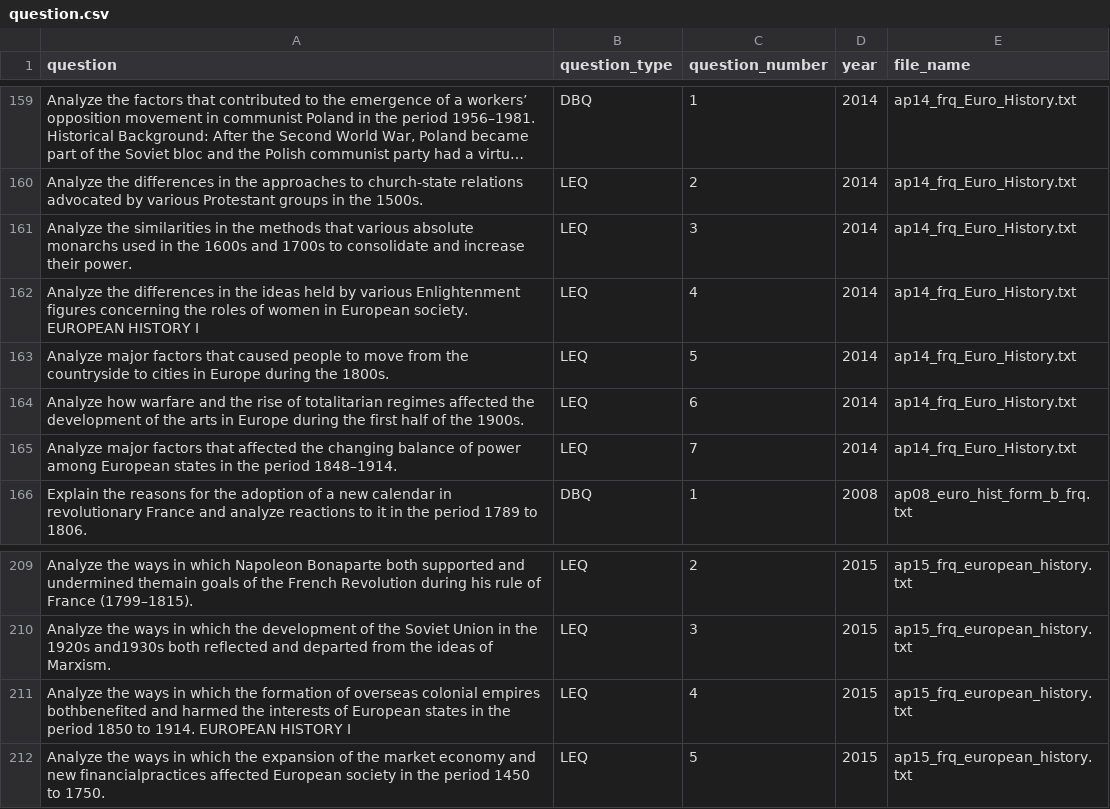
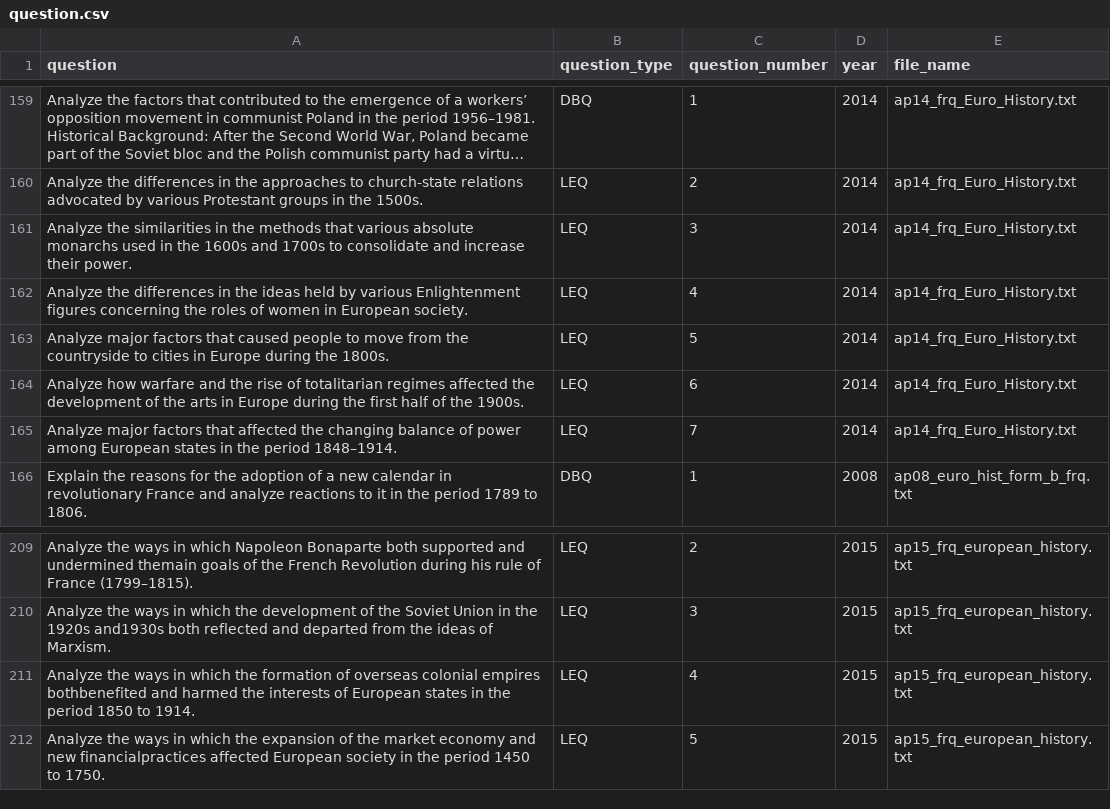
Before and after one commit to qiaochloe/ap-test-frqs, a CSV file: ap-european-history/question.csv, drawn as a sheet; only a part is shown, gaps mark what is left out; long unchanged cells end in ….

```diff
--- a/ap-european-history/question.csv
+++ b/ap-european-history/question.csv
@@ -166,3 +166,3 @@ Analyze the differences in the approaches to church-state relations advocated by
 Analyze the similarities in the methods that various absolute monarchs used in the 1600s and 1700s to consolidate and increase their power.,LEQ,3,2014,ap14_frq_Euro_History.txt
-Analyze the differences in the ideas held by various Enlightenment figures concerning the roles of women in European society. EUROPEAN HISTORY I,LEQ,4,2014,ap14_frq_Euro_History.txt
+Analyze the differences in the ideas held by various Enlightenment figures concerning the roles of women in European society.,LEQ,4,2014,ap14_frq_Euro_History.txt
 Analyze major factors that caused people to move from the countryside to cities in Europe during the 1800s.,LEQ,5,2014,ap14_frq_Euro_History.txt
@@ -215,3 +215,3 @@ Analyze the ways in which Napoleon Bonaparte both supported and undermined thema
 Analyze the ways in which the development of the Soviet Union in the 1920s and1930s both reflected and departed from the ideas of Marxism.,LEQ,3,2015,ap15_frq_european_history.txt
-Analyze the ways in which the formation of overseas colonial empires bothbenefited and harmed the interests of European states in the period 1850 to 1914. EUROPEAN HISTORY I,LEQ,4,2015,ap15_frq_european_history.txt
+Analyze the ways in which the formation of overseas colonial empires bothbenefited and harmed the interests of European states in the period 1850 to 1914.,LEQ,4,2015,ap15_frq_european_history.txt
 Analyze the ways in which the expansion of the market economy and new financialpractices affected European society in the period 1450 to 1750.,LEQ,5,2015,ap15_frq_european_history.txt
```
Also changed, not shown: ap-european-history/source.csv, ap-united-states-history/source.csv, 2 other files.
